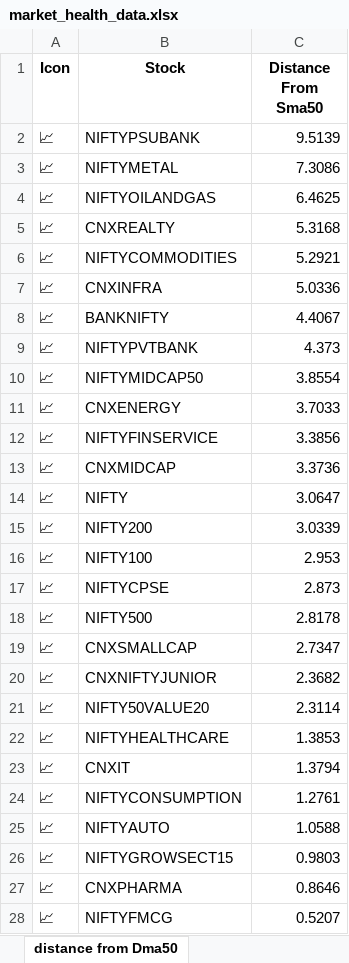
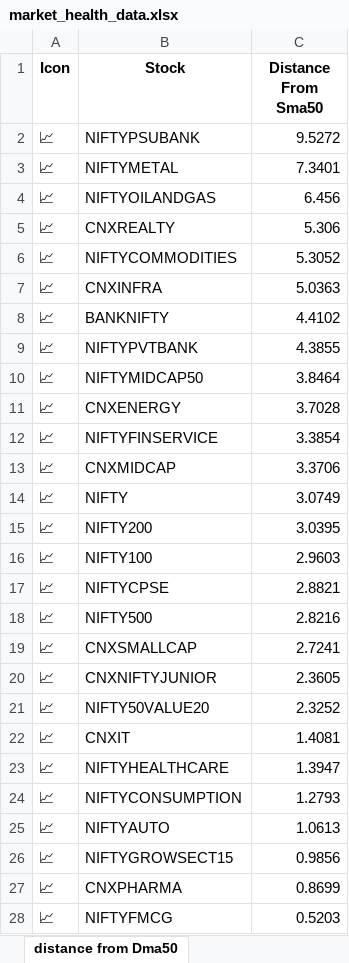
Before and after one commit to twyvernss/market-health-data, an Excel workbook: market_health_data.xlsx, sheet distance from Dma50, drawn as a sheet; only a part is shown; values as stored, in another font and other column widths than the file's, no borders; removed rows and columns are numbered as before the commit, all else as after; the diff covers the shown part only; the diff names each change by its address in the sheet, - before the commit and + after, or states it on an @@ line.

```diff
--- a/market_health_data.xlsx (sheet distance from Dma50)
+++ b/market_health_data.xlsx (sheet distance from Dma50)
-C2 (Distance From Sma50): 9.5139
+C2 (Distance From Sma50): 9.5272
-C3 (Distance From Sma50): 7.3086
+C3 (Distance From Sma50): 7.3401
-C4 (Distance From Sma50): 6.4625
+C4 (Distance From Sma50): 6.456
-C5 (Distance From Sma50): 5.3168
+C5 (Distance From Sma50): 5.306
-C6 (Distance From Sma50): 5.2921
+C6 (Distance From Sma50): 5.3052
-C7 (Distance From Sma50): 5.0336
+C7 (Distance From Sma50): 5.0363
-C8 (Distance From Sma50): 4.4067
+C8 (Distance From Sma50): 4.4102
-C9 (Distance From Sma50): 4.373
+C9 (Distance From Sma50): 4.3855
-C10 (Distance From Sma50): 3.8554
+C10 (Distance From Sma50): 3.8464
-C11 (Distance From Sma50): 3.7033
+C11 (Distance From Sma50): 3.7028
-C12 (Distance From Sma50): 3.3856
+C12 (Distance From Sma50): 3.3854
-C13 (Distance From Sma50): 3.3736
+C13 (Distance From Sma50): 3.3706
-C14 (Distance From Sma50): 3.0647
+C14 (Distance From Sma50): 3.0749
-C15 (Distance From Sma50): 3.0339
+C15 (Distance From Sma50): 3.0395
-C16 (Distance From Sma50): 2.953
+C16 (Distance From Sma50): 2.9603
-C17 (Distance From Sma50): 2.873
+C17 (Distance From Sma50): 2.8821
-C18 (Distance From Sma50): 2.8178
+C18 (Distance From Sma50): 2.8216
-C19 (Distance From Sma50): 2.7347
+C19 (Distance From Sma50): 2.7241
-C20 (Distance From Sma50): 2.3682
+C20 (Distance From Sma50): 2.3605
-C21 (Distance From Sma50): 2.3114
+C21 (Distance From Sma50): 2.3252
-row 22: 📈 | NIFTYHEALTHCARE | 1.3853
-C22 (Distance From Sma50): 1.3794
+C22 (Distance From Sma50): 1.4081
+row 23: 📈 | NIFTYHEALTHCARE | 1.3947
-C24 (Distance From Sma50): 1.2761
+C24 (Distance From Sma50): 1.2793
-C25 (Distance From Sma50): 1.0588
+C25 (Distance From Sma50): 1.0613
-C26 (Distance From Sma50): 0.9803
+C26 (Distance From Sma50): 0.9856
-C27 (Distance From Sma50): 0.8646
+C27 (Distance From Sma50): 0.8699
-C28 (Distance From Sma50): 0.5207
+C28 (Distance From Sma50): 0.5203
```
Also changed, not shown: 2 edited cells elsewhere in this sheet, sheet Top Gainers, sheet Top Losers, sheet 1 Month Performance, sheet Metadata.
